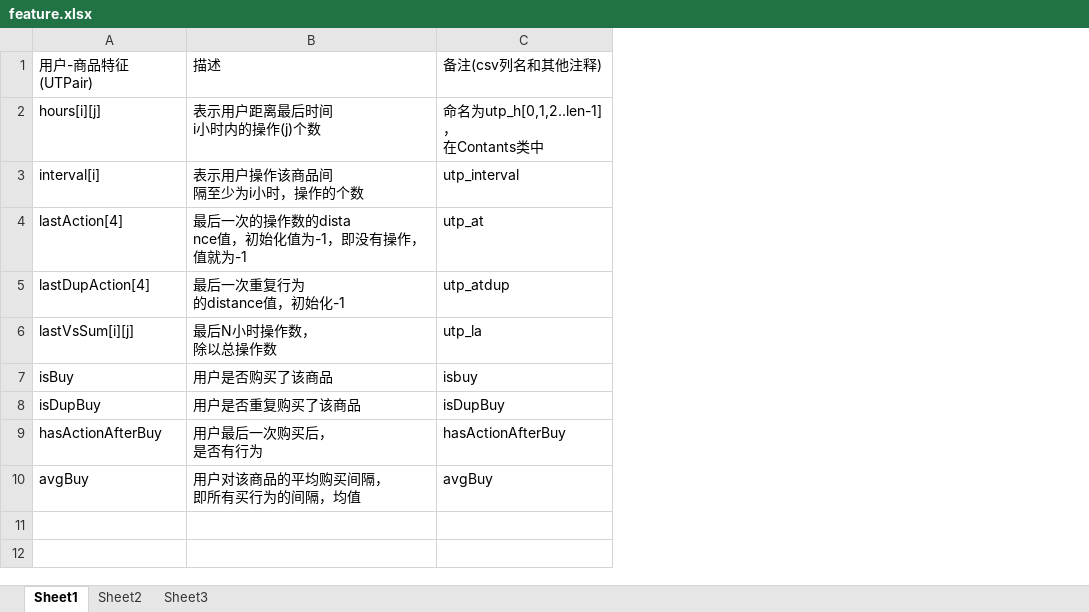
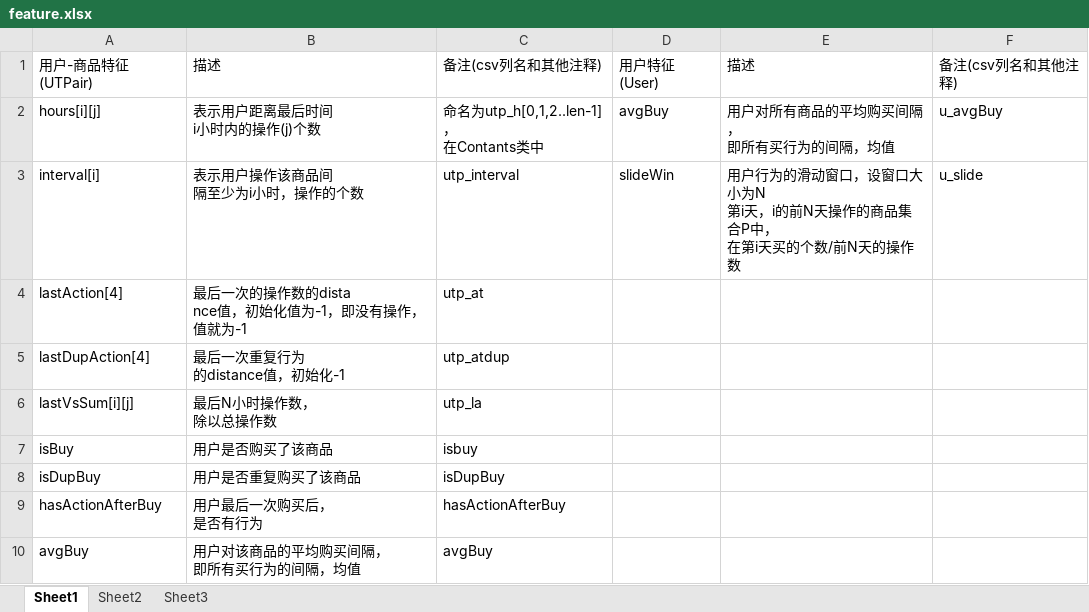
Before and after one commit to v11yu/v11-ali-data, an Excel workbook: feature.xlsx, sheet Sheet1, drawn as a sheet; values as stored, in another font and other column widths than the file's, no borders; ↵ is a line break in a cell; the diff names each change by its address in the sheet, - before the commit and + after, or states it on an @@ line.

```diff
--- a/feature.xlsx (sheet Sheet1)
+++ b/feature.xlsx (sheet Sheet1)
+column D, rows 1-3: 用户特征(User) | avgBuy | slideWin
+column E, rows 1-3: 描述 | 用户对所有商品的平均购买间隔， ↵ 即所有买行为的间隔，均值 | 用户行为的滑动窗口，设窗口大小为N ↵ 第i天，i的前N天操作的商品集合P中， ↵ 在第i天买的个数/前N天的操作数
+column F, rows 1-3: 备注(csv列名和其他注释) | u_avgBuy | u_slide
```
Also changed, not shown: 3 other files.
